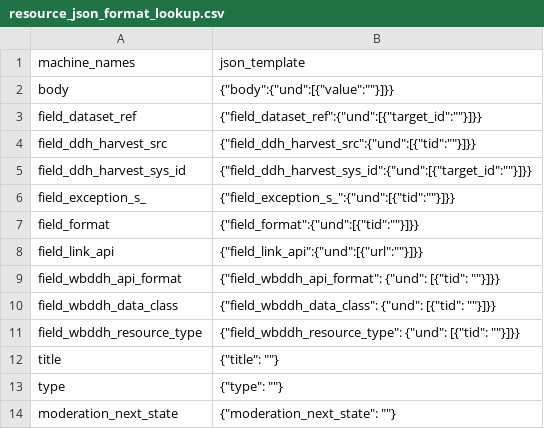
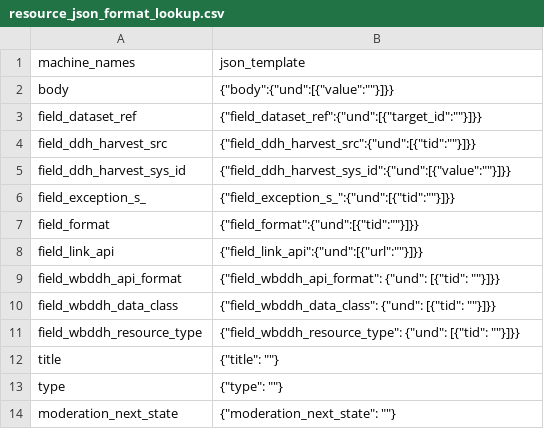
Before and after one commit to tonyfujs/ddhconnect, a CSV file: data-raw/resource_json_format_lookup.csv, drawn as a sheet.

```diff
--- a/data-raw/resource_json_format_lookup.csv
+++ b/data-raw/resource_json_format_lookup.csv
@@ -4,3 +4,3 @@ field_dataset_ref,"{""field_dataset_ref"":{""und"":[{""target_id"":""""}]}}"
 field_ddh_harvest_src,"{""field_ddh_harvest_src"":{""und"":[{""tid"":""""}]}}"
-field_ddh_harvest_sys_id,"{""field_ddh_harvest_sys_id"":{""und"":[{""target_id"":""""}]}}"
+field_ddh_harvest_sys_id,"{""field_ddh_harvest_sys_id"":{""und"":[{""value"":""""}]}}"
 field_exception_s_,"{""field_exception_s_"":{""und"":[{""tid"":""""}]}}"
```
Also changed, not shown: 2 other files.
